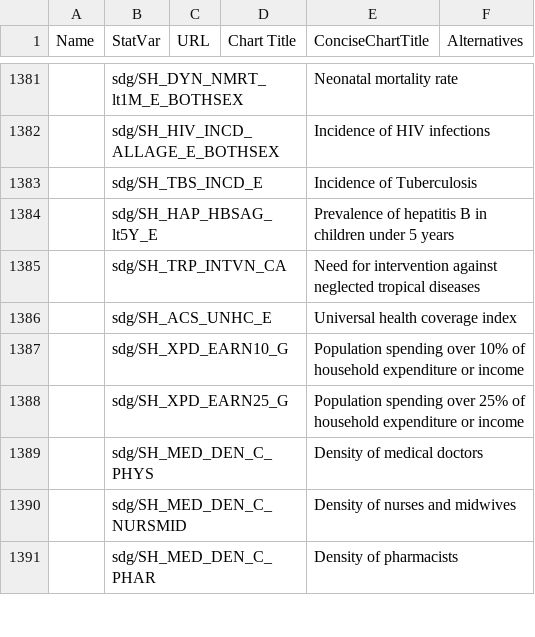
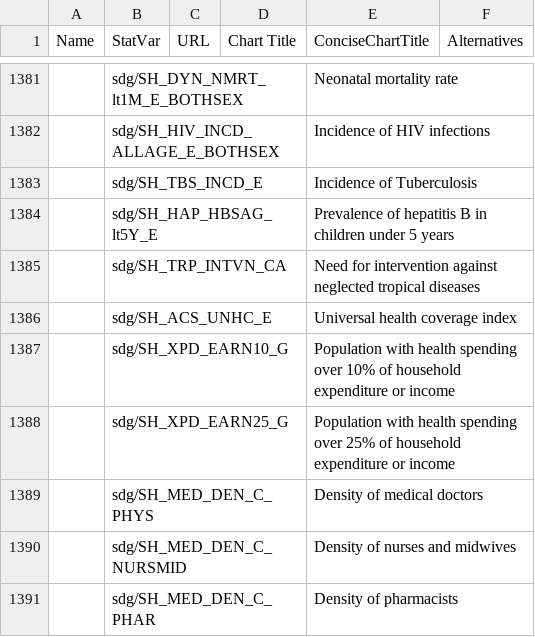
Before and after one commit to saurabh-csufi/website, a CSV file: tools/nl/titles/demo_svs_1.3k_names.csv, drawn as a sheet; only a part is shown, gaps mark what is left out; the diff names each change by its address in the sheet, - before the commit and + after, or states it on an @@ line.

Commit message:
NL-SDG: Fix chart titles, reorder poverty charts (#2491)

```diff
--- a/tools/nl/titles/demo_svs_1.3k_names.csv
+++ b/tools/nl/titles/demo_svs_1.3k_names.csv
-E1387 (ConciseChartTitle): Population spending over…
+E1387 (ConciseChartTitle): Population with health spending over…
-E1388 (ConciseChartTitle): Population spending over…
+E1388 (ConciseChartTitle): Population with health spending over…
```
Also changed, not shown: 6 other files.
